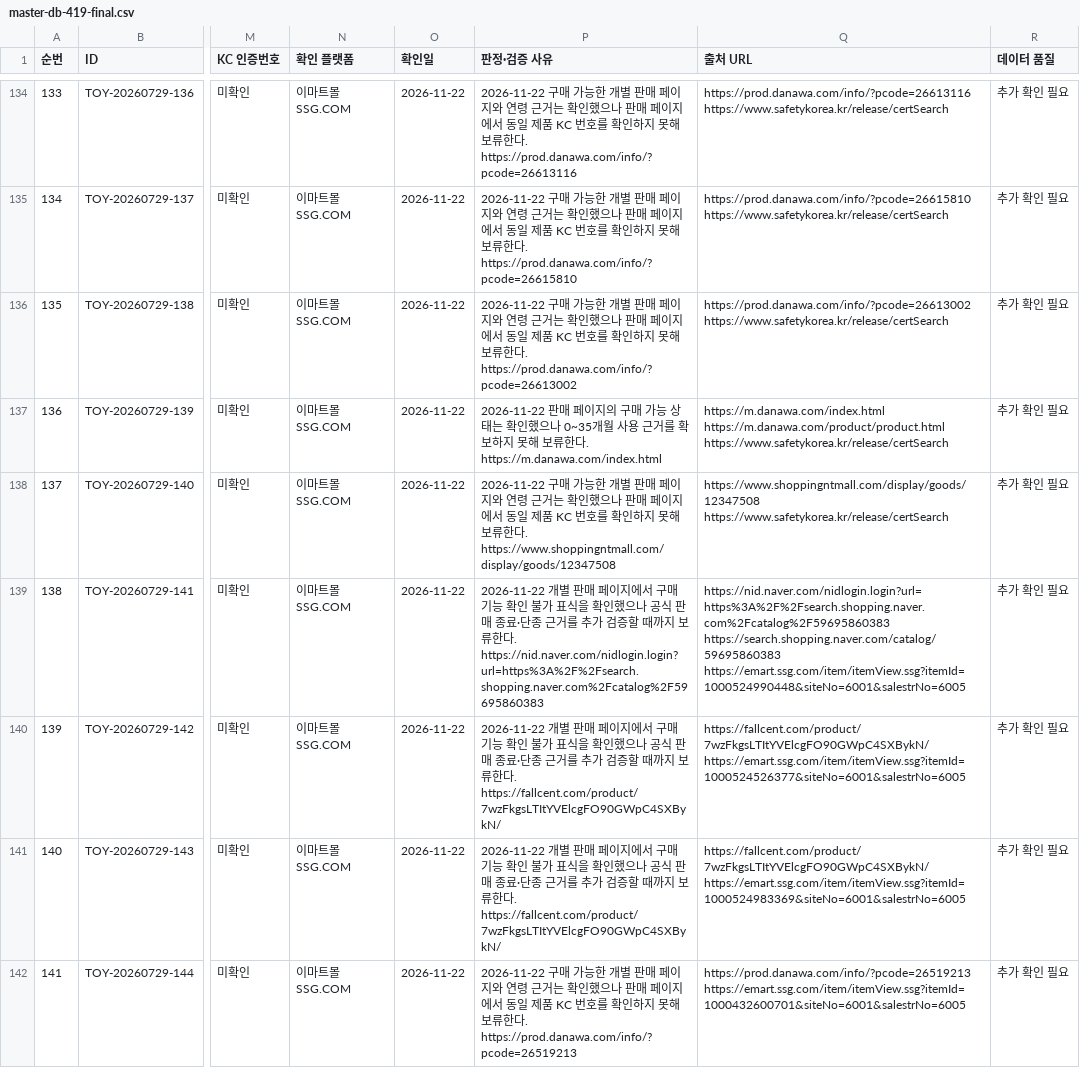
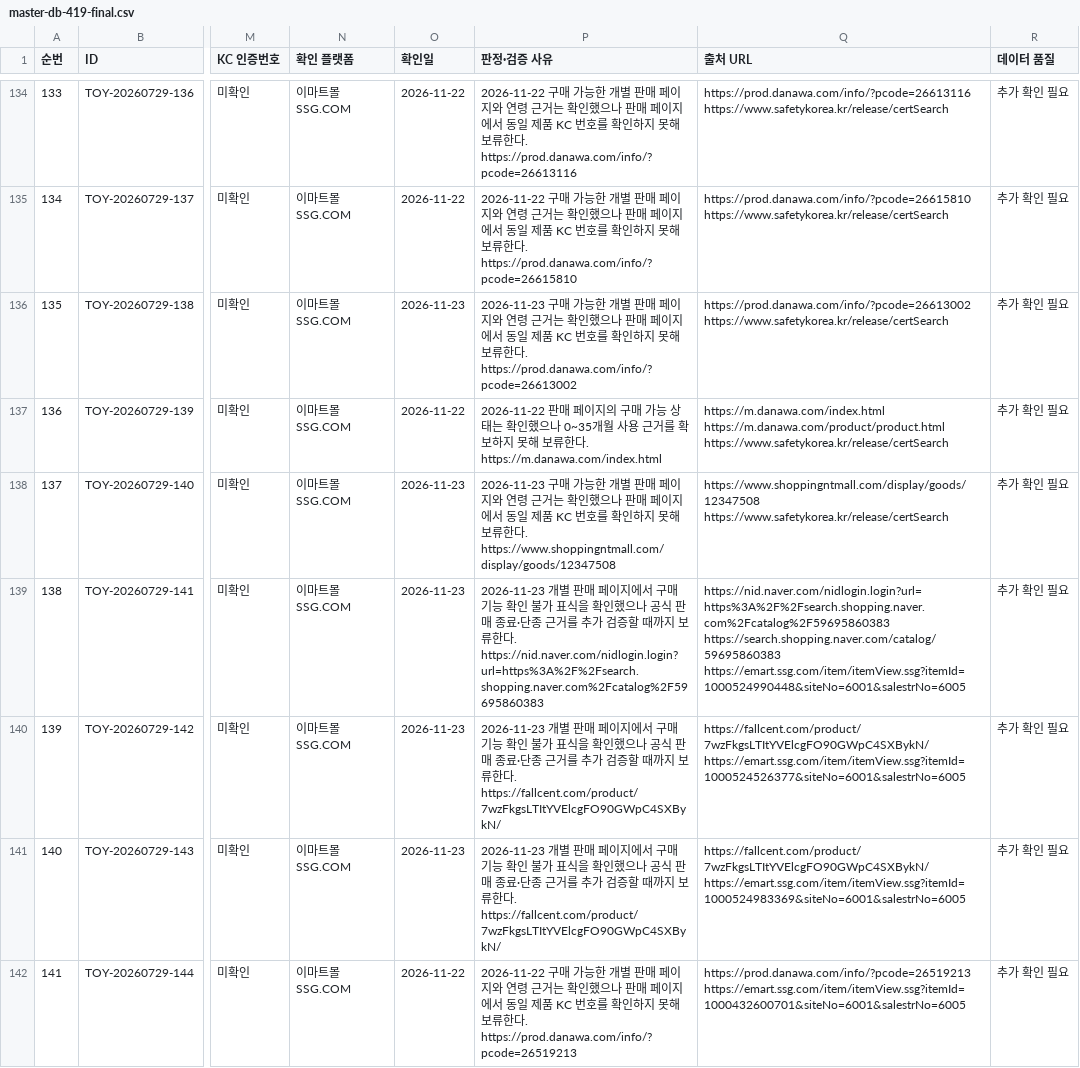
Before and after one commit to pamyo2607/k-baby-made, a CSV file: data/master-db-419-final.csv, drawn as a sheet; only a part is shown, gaps mark what is left out; the diff covers the shown part only; the diff names each change by its address in the sheet, - before the commit and + after, or states it on an @@ line.

```diff
--- a/data/master-db-419-final.csv
+++ b/data/master-db-419-final.csv
-O136 (확인일): 2026-11-22
+O136 (확인일): 2026-11-23
-P136 (판정·검증 사유): 2026-11-22 구매 가…
+P136 (판정·검증 사유): 2026-11-23 구매 가…
-O138:O141 (확인일): 2026-11-22
+O138:O141 (확인일): 2026-11-23
-P138 (판정·검증 사유): 2026-11-22 구매 가…
+P138 (판정·검증 사유): 2026-11-23 구매 가…
-P139 (판정·검증 사유): 2026-11-22 개별…
+P139 (판정·검증 사유): 2026-11-23 개별…
-P140:P141 (판정·검증 사유): 2026-11-22 개별 판…
+P140:P141 (판정·검증 사유): 2026-11-23 개별 판…
```
Also changed, not shown: 87 edited cells elsewhere in this file, public/data/master-db-419-final.csv, public/master-db-sync.csv, 33 other files.
